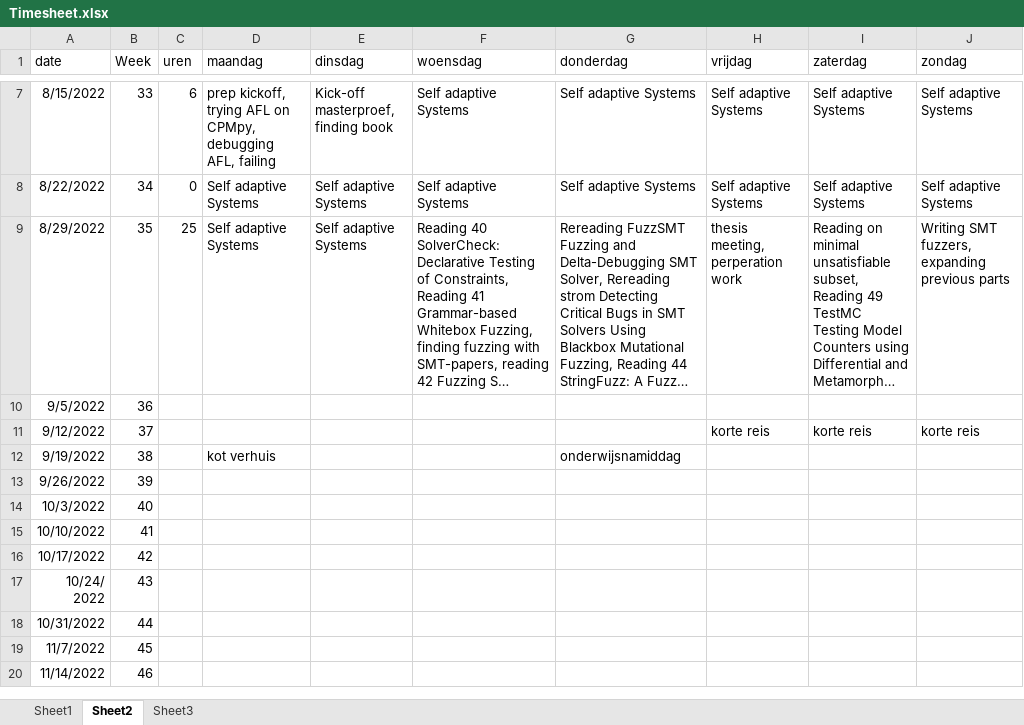
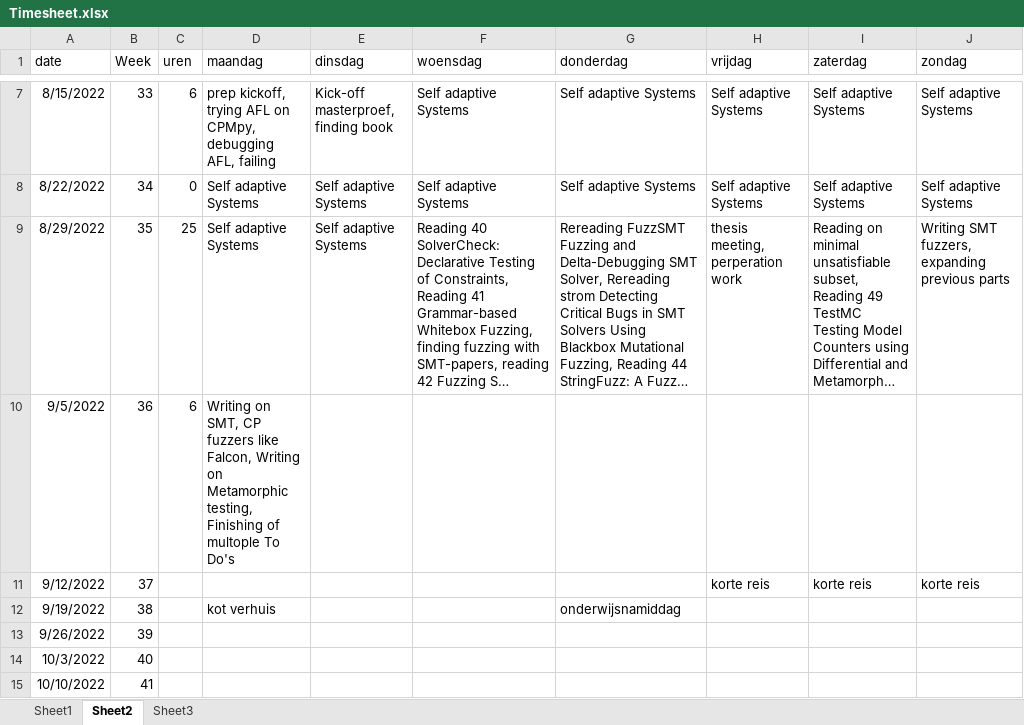
Before and after one commit to rubenkindt/Masterproef-paper-RubenKindt, an Excel workbook: Timesheet.xlsx, sheet Sheet2, drawn as a sheet; only a part is shown, gaps mark what is left out; the shorter side is filled out with more unchanged rows; long unchanged cells end in …; values as stored, in another font and other column widths than the file's, no borders; the diff names each change by its address in the sheet, - before the commit and + after, or states it on an @@ line.

Commit message:
writing

```diff
--- a/Timesheet.xlsx (sheet Sheet2)
+++ b/Timesheet.xlsx (sheet Sheet2)
-C10 (uren): (empty)
+C10 (uren): 6
-D10 (maandag): (empty)
+D10 (maandag): Writing on SMT, CP fuzzers like Falcon, Writing on Metamorphic testing, Finishing of multople To Do's
```
Also changed, not shown: sheet Sheet1, charts or pictures, 2 other files.
